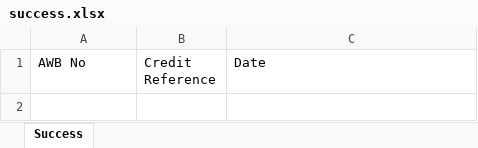
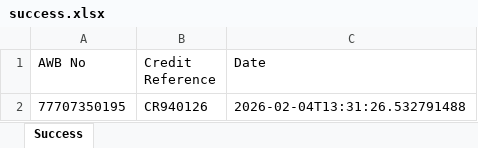
Before and after one commit to developmenttalkies-a11y/bd-test-api, an Excel workbook: backend/shipping/data/success.xlsx, sheet Success, drawn as a sheet; values as stored, in another font and other column widths than the file's, no borders; the diff names each change by its address in the sheet, - before the commit and + after, or states it on an @@ line.

```diff
--- a/backend/shipping/data/success.xlsx (sheet Success)
+++ b/backend/shipping/data/success.xlsx (sheet Success)
+row 2: 77707350195 | CR940126 | 2026-02-04T13:31:26.532791488
```
Also changed, not shown: backend/shipping/data/failure.xlsx, 4 other files.
